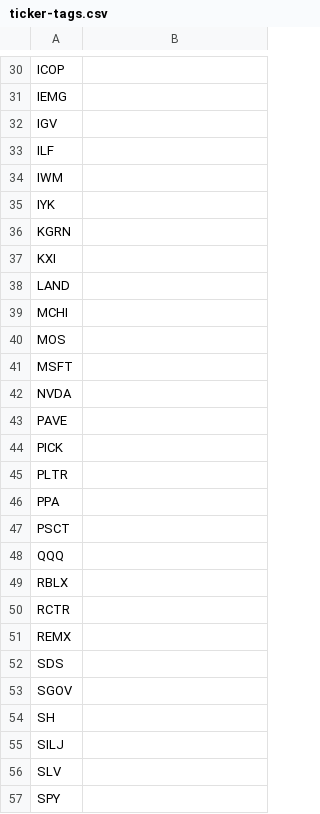
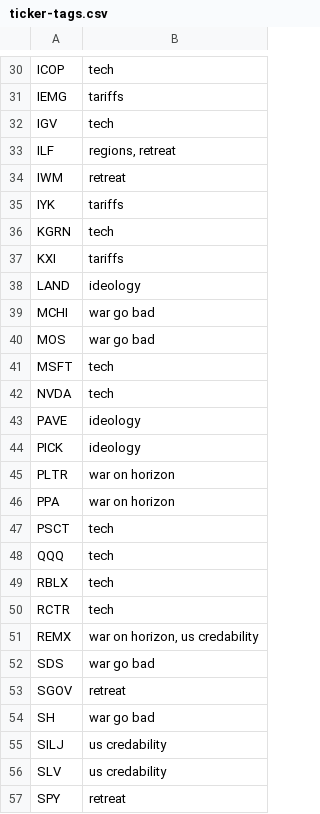
Before and after one commit to Chadtech/ocotelolco, a CSV file: spreadsheets/ticker-tags.csv, drawn as a sheet; only a part is shown, gaps mark what is left out; the diff covers the shown part only; the diff names each change by its address in the sheet, - before the commit and + after, or states it on an @@ line.

```diff
--- a/spreadsheets/ticker-tags.csv
+++ b/spreadsheets/ticker-tags.csv
-B30: (empty)
+B30: tech
-B31: (empty)
+B31: tariffs
-B32: (empty)
+B32: tech
-B33: (empty)
+B33: regions, retreat
-B34: (empty)
+B34: retreat
-B35: (empty)
+B35: tariffs
-B36: (empty)
+B36: tech
-B37: (empty)
+B37: tariffs
-B38: (empty)
+B38: ideology
-B39:B40: (empty)
+B39:B40: war go bad
-B41:B42: (empty)
+B41:B42: tech
-B43:B44: (empty)
+B43:B44: ideology
-B45:B46: (empty)
+B45:B46: war on horizon
-B47:B50: (empty)
+B47:B50: tech
-B51: (empty)
+B51: war on horizon, us credability
-B52: (empty)
+B52: war go bad
-B53: (empty)
+B53: retreat
-B54: (empty)
+B54: war go bad
-B55:B56: (empty)
+B55:B56: us credability
-B57: (empty)
+B57: retreat
```
Also changed, not shown: 52 edited cells elsewhere in this file, 2 other files.
